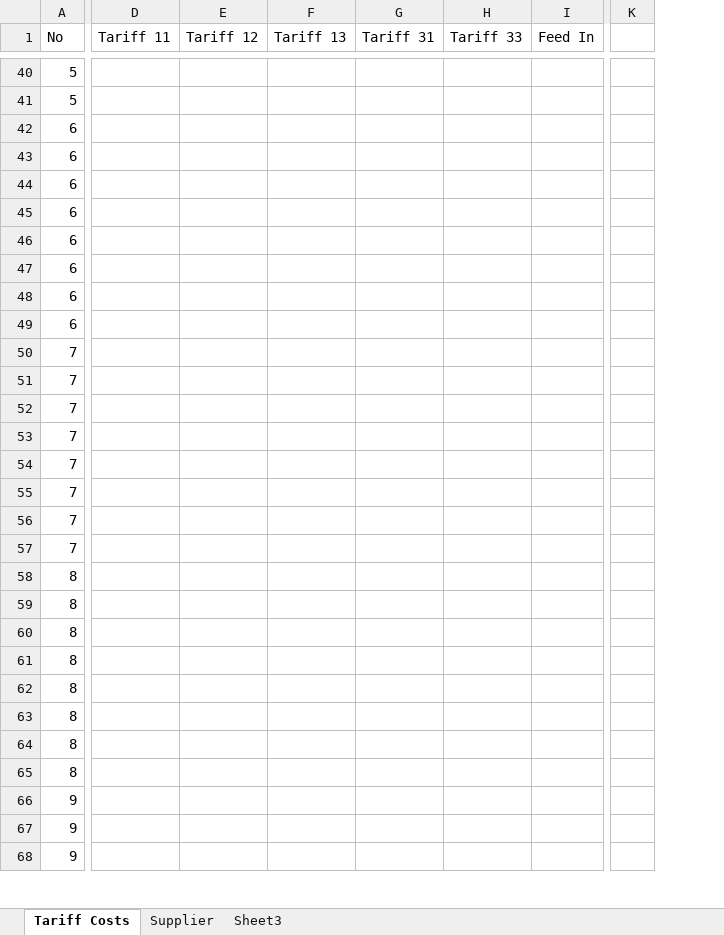
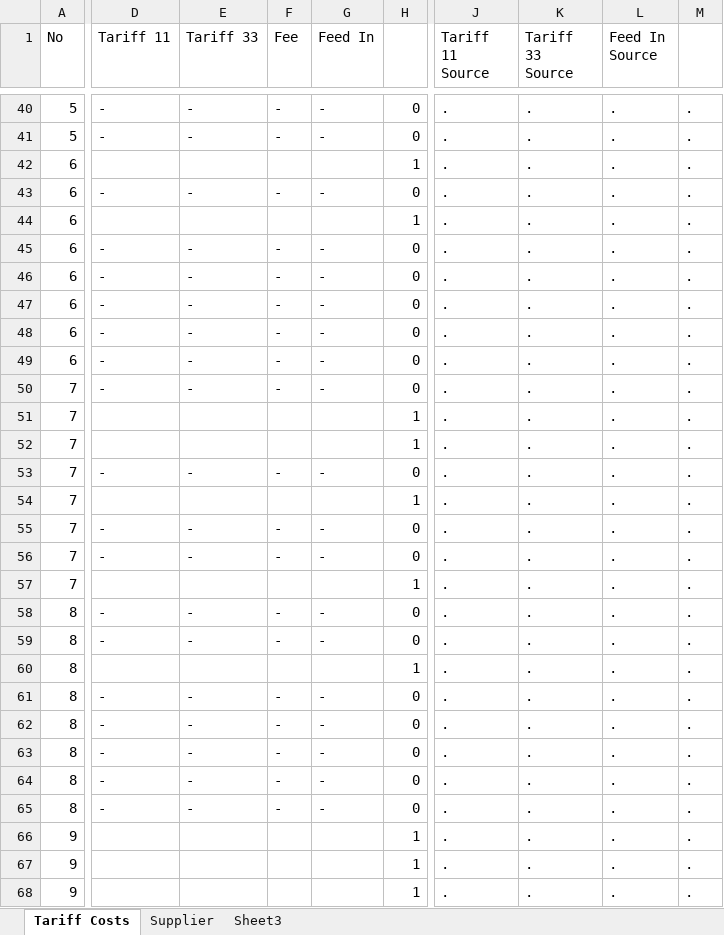
Before and after one commit to dkartaschew/anonymous-solarenergy, an Excel workbook: Documentation/TariffData.xlsx, sheet Tariff Costs, drawn as a sheet; only a part is shown, gaps mark what is left out; values as stored, in another font and other column widths than the file's, no cell formats; conditional formats not drawn; removed rows and columns are numbered as before the commit, all else as after; the diff covers the shown part only; the diff names each change by its address in the sheet, - before the commit and + after, or states it on an @@ line.

Commit message:
Further work on tariff data and classes

```diff
--- a/Documentation/TariffData.xlsx (sheet Tariff Costs)
+++ b/Documentation/TariffData.xlsx (sheet Tariff Costs)
-column E (Tariff 12), empty
-column F (Tariff 13), empty
-column G (Tariff 31), empty
+column F (Fee), rows 40-65: - | - |  | - |  | - | - | - | - | - | - |  |  | - |  | - | - |  | - | - |  | - | - | - | - | -
-column K, empty
+column H, rows 40-68: 0 | 0 | 1 | 0 | 1 | 0 | 0 | 0 | 0 | 0 | 0 | 1 | 1 | 0 | 1 | 0 | 0 | 1 | 0 | 0 | 1 | 0 | 0 | 0 | 0 | 0 | 1 | 1 | 1
+column J (Tariff 11 Source), rows 40-68: all .
+column K (Tariff 33 Source), rows 40-68: all .
+column L (Feed In Source), rows 40-68: all .
+column M, rows 40-68: all .
-D40:D41 (Tariff 11): (empty)
+D40:D41 (Tariff 11): -
-E40:E41 (Tariff 33): (empty)
+E40:E41 (Tariff 33): -
-G40:G41 (Feed In): (empty)
+G40:G41 (Feed In): -
-D43 (Tariff 11): (empty)
+D43 (Tariff 11): -
-E43 (Tariff 33): (empty)
+E43 (Tariff 33): -
-G43 (Feed In): (empty)
+G43 (Feed In): -
-D45:D50 (Tariff 11): (empty)
+D45:D50 (Tariff 11): -
-E45:E50 (Tariff 33): (empty)
+E45:E50 (Tariff 33): -
-G45:G50 (Feed In): (empty)
+G45:G50 (Feed In): -
-D53 (Tariff 11): (empty)
+D53 (Tariff 11): -
-E53 (Tariff 33): (empty)
+E53 (Tariff 33): -
-G53 (Feed In): (empty)
+G53 (Feed In): -
-D55:D56 (Tariff 11): (empty)
+D55:D56 (Tariff 11): -
-E55:E56 (Tariff 33): (empty)
+E55:E56 (Tariff 33): -
-G55:G56 (Feed In): (empty)
+G55:G56 (Feed In): -
-D58:D59 (Tariff 11): (empty)
+D58:D59 (Tariff 11): -
-E58:E59 (Tariff 33): (empty)
+E58:E59 (Tariff 33): -
-G58:G59 (Feed In): (empty)
+G58:G59 (Feed In): -
-D61:D65 (Tariff 11): (empty)
+D61:D65 (Tariff 11): -
-E61:E65 (Tariff 33): (empty)
+E61:E65 (Tariff 33): -
-G61:G65 (Feed In): (empty)
+G61:G65 (Feed In): -
```
Also changed, not shown: 10 added rows, 9 removed rows, 8 added columns, 1 removed column and 486 edited cells elsewhere in this sheet, sheet Supplier, cell formats, formulas that keep their value, 3 other files.
